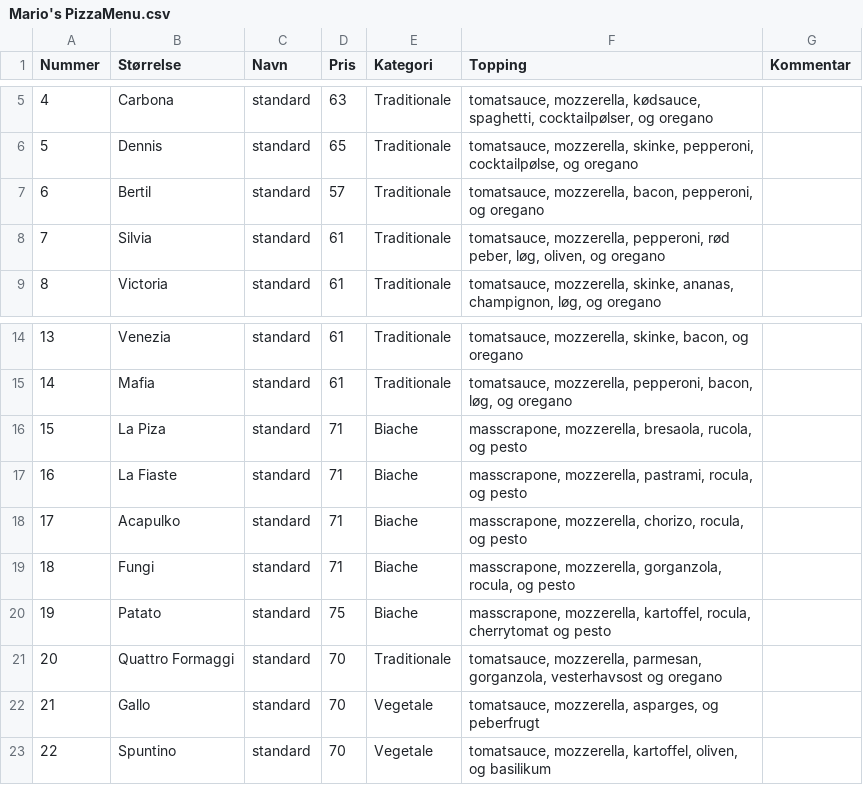
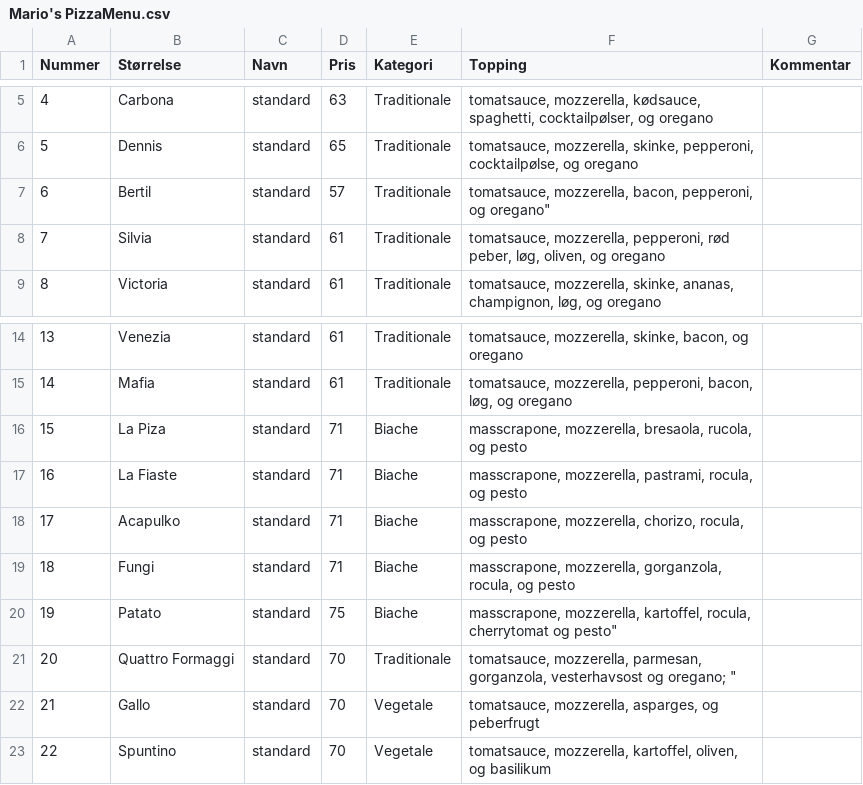
Before and after one commit to CasperAa/Gruppe3-MarioPizzabar-, a CSV file: Files/Mario's PizzaMenu.csv, drawn as a sheet; only a part is shown, gaps mark what is left out; the diff names each change by its address in the sheet, - before the commit and + after, or states it on an @@ line.

Commit message:
Updateret file

```diff
--- a/Files/Mario's PizzaMenu.csv
+++ b/Files/Mario's PizzaMenu.csv
-F7 (Topping): …pepperoni, og oregano
+F7 (Topping): …pepperoni, og oregano"
-F20 (Topping): …cherrytomat og pesto
+F20 (Topping): …cherrytomat og pesto"
-F21 (Topping): …vesterhavsost og oregano
+F21 (Topping): …vesterhavsost og oregano; "
```
